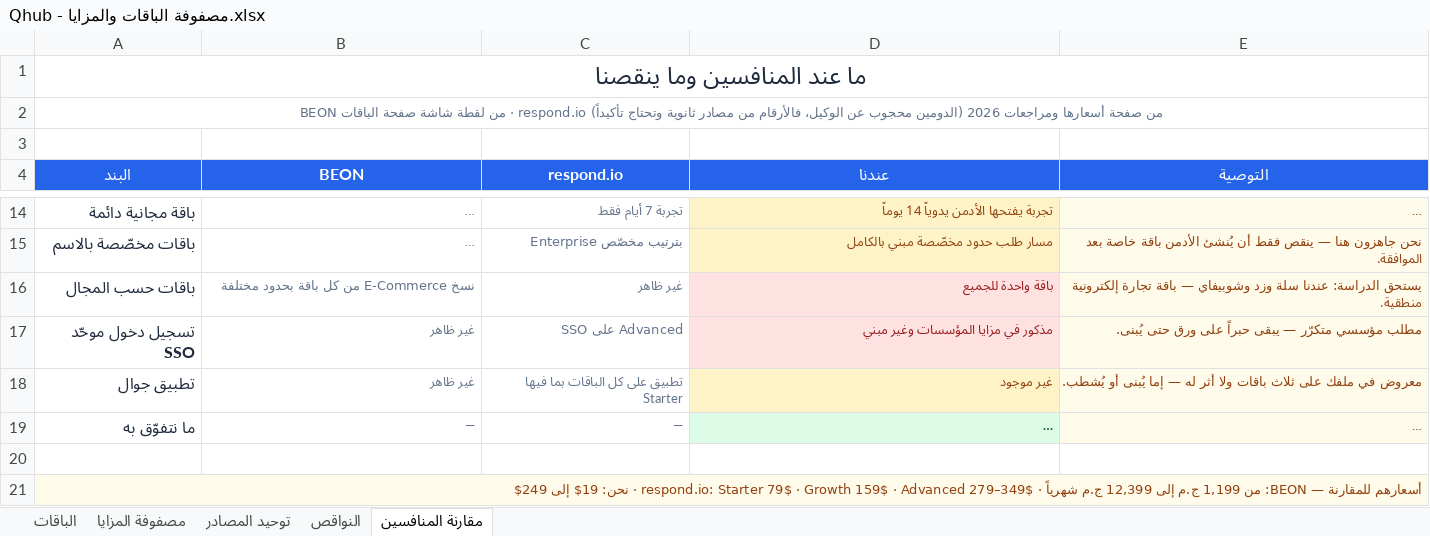
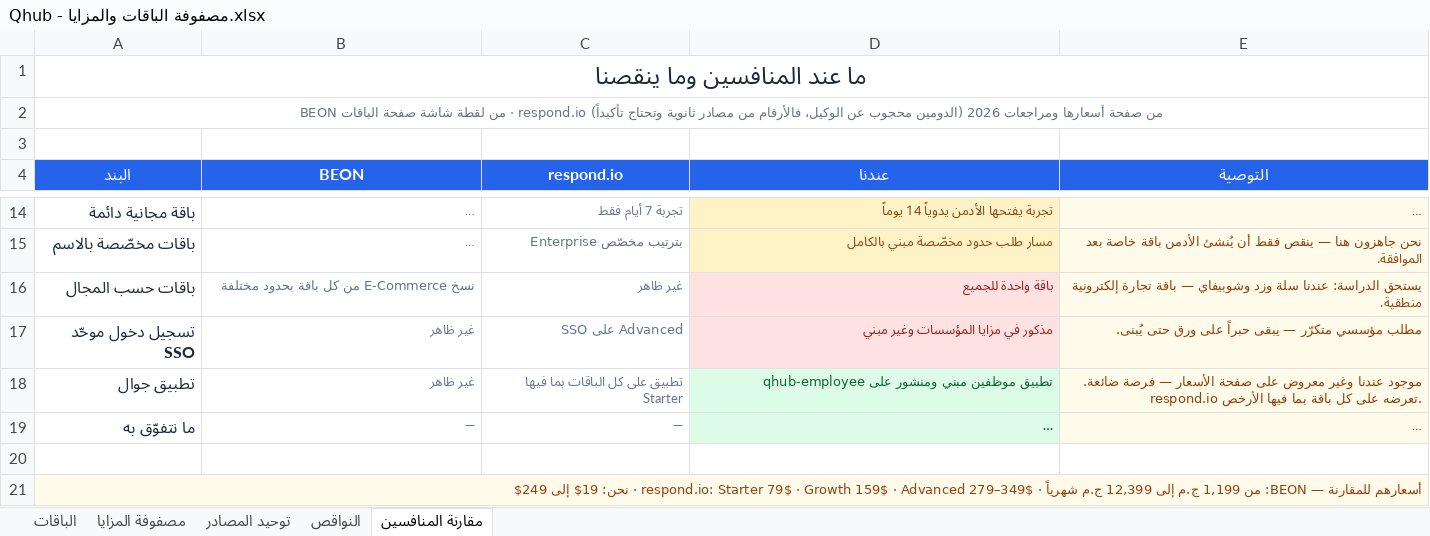
Before and after one commit to apexit764-beep/chatly, an Excel workbook: docs/Qhub - مصفوفة الباقات والمزايا.xlsx, sheet مقارنة المنافسين, drawn as a sheet; only a part is shown, gaps mark what is left out; long unchanged cells end in …; values as stored, in another font and other column widths than the file's, no borders; the diff names each change by its address in the sheet, - before the commit and + after, or states it on an @@ line.

```diff
--- a/docs/Qhub - مصفوفة الباقات والمزايا.xlsx (sheet مقارنة المنافسين)
+++ b/docs/Qhub - مصفوفة الباقات والمزايا.xlsx (sheet مقارنة المنافسين)
-D18 (عندنا): غير موجود
+D18 (عندنا): تطبيق موظفين مبني ومنشور على qhub-employee
@@ D18 fill: #FEF3C7 → #DCFCE7, text colour: #92400E → #166534 @@
-E18 (التوصية): معروض في ملفك على ثلاث باقات ولا أثر له — إما يُبنى أو يُشطب.
+E18 (التوصية): موجود عندنا وغير معروض على صفحة الأسعار — فرصة ضائعة. respond.io تعرضه على كل باقة بما فيها الأرخص.
```
Also changed, not shown: sheet مصفوفة المزايا, sheet النواقص.
